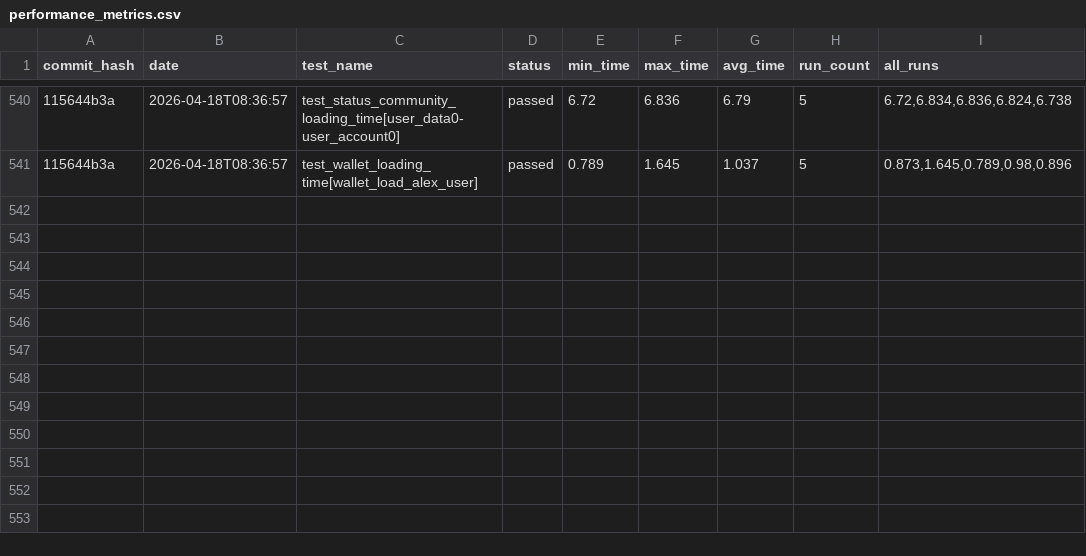
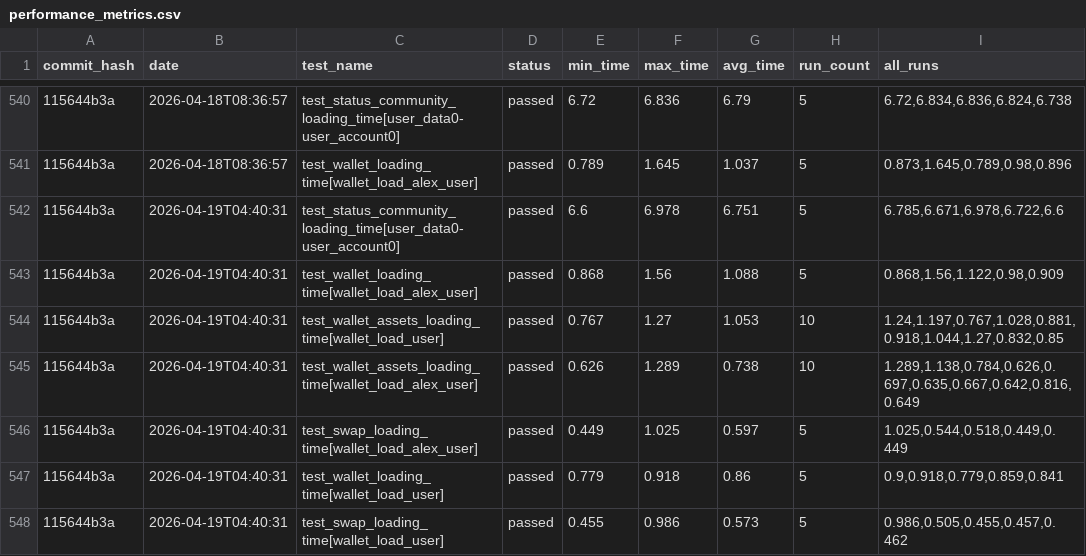
Before and after one commit to status-im/status-app-benchmarks, a CSV file: data/performance_metrics.csv, drawn as a sheet; only a part is shown, gaps mark what is left out; the diff names each change by its address in the sheet, - before the commit and + after, or states it on an @@ line.

Commit message:
Add benchmark results for commit 115644b3a

```diff
--- a/data/performance_metrics.csv
+++ b/data/performance_metrics.csv
+row 542: 115644b3a | 2026-04-19T04:40:31 | test_status_community_loading_time[user_data0-user_account0] | passed | 6.6 | 6.978 | 6.751 | 5 | 6.785,6.671,6.978,6.722,6.6
+row 543: 115644b3a | 2026-04-19T04:40:31 | test_wallet_loading_time[wallet_load_alex_user] | passed | 0.868 | 1.56 | 1.088 | 5 | 0.868,1.56,1.122,0.98,0.909
+row 544: 115644b3a | 2026-04-19T04:40:31 | test_wallet_assets_loading_time[wallet_load_user] | passed | 0.767 | 1.27 | 1.053 | 10 | 1.24,1.197,0.767,1.028,0.881,0.918,1.044,1.27,0.832,0.85
+row 545: 115644b3a | 2026-04-19T04:40:31 | test_wallet_assets_loading_time[wallet_load_alex_user] | passed | 0.626 | 1.289 | 0.738 | 10 | 1.289,1.138,0.784,0.626,0.697,0.635,0.667,0.642,0.816,0.649
+row 546: 115644b3a | 2026-04-19T04:40:31 | test_swap_loading_time[wallet_load_alex_user] | passed | 0.449 | 1.025 | 0.597 | 5 | 1.025,0.544,0.518,0.449,0.449
+row 547: 115644b3a | 2026-04-19T04:40:31 | test_wallet_loading_time[wallet_load_user] | passed | 0.779 | 0.918 | 0.86 | 5 | 0.9,0.918,0.779,0.859,0.841
+row 548: 115644b3a | 2026-04-19T04:40:31 | test_swap_loading_time[wallet_load_user] | passed | 0.455 | 0.986 | 0.573 | 5 | 0.986,0.505,0.455,0.457,0.462
```
Also changed, not shown: data/summary_metrics.csv, 6 other files.
